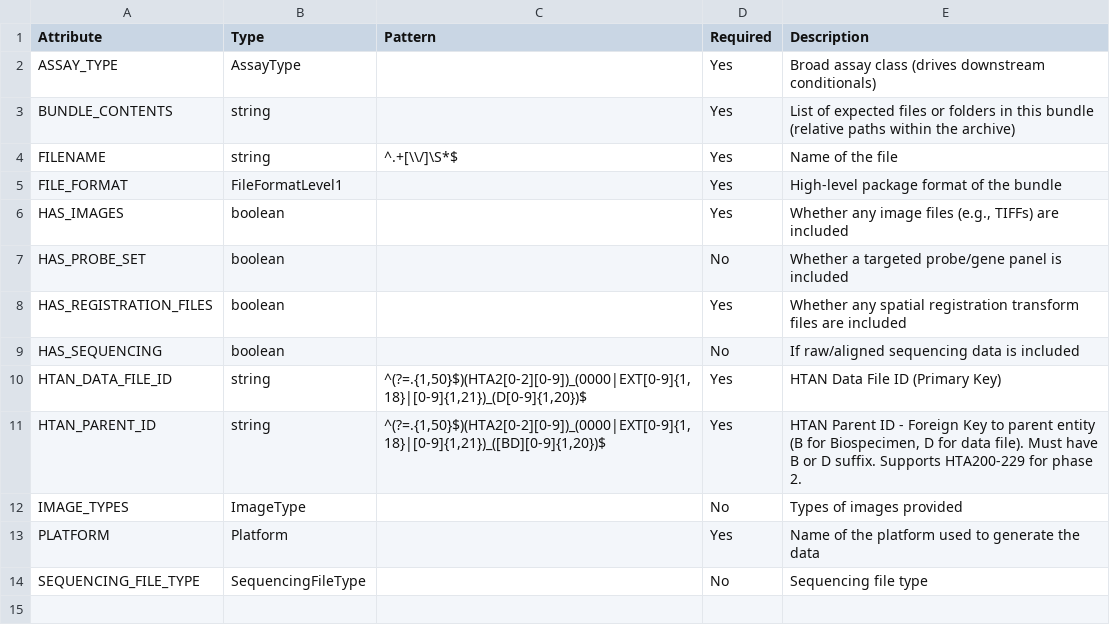
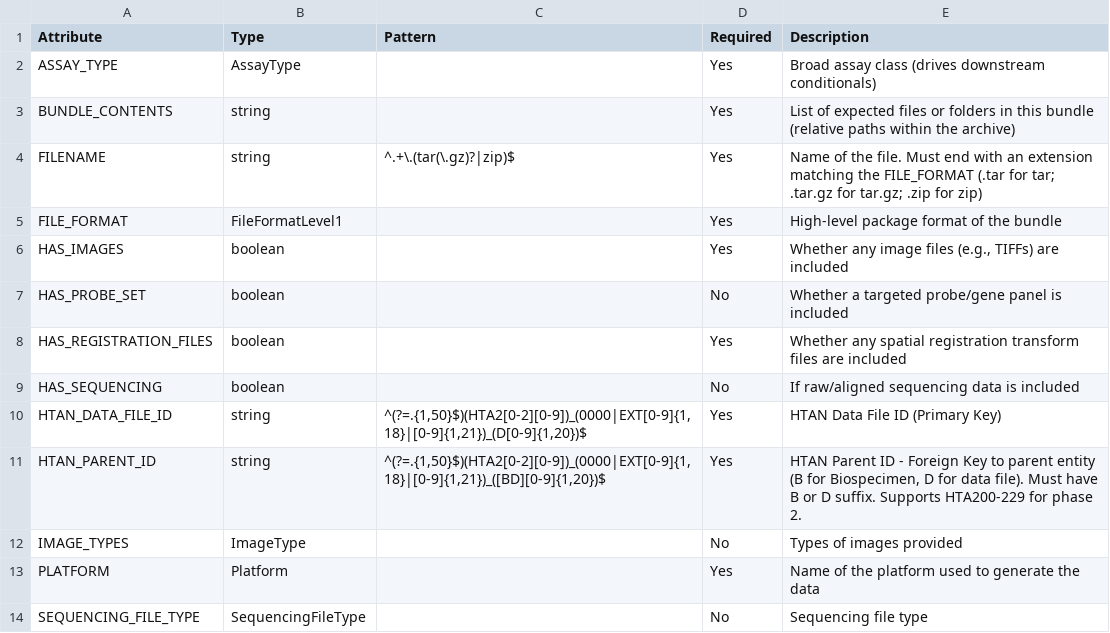
Before and after one commit to ncihtan/htan2-data-model, a CSV file: docs/csv/spatialomics-level-1.csv, drawn as a sheet.

```diff
--- a/docs/csv/spatialomics-level-1.csv
+++ b/docs/csv/spatialomics-level-1.csv
@@ -3,3 +3,3 @@ ASSAY_TYPE,AssayType,,Yes,Broad assay class (drives downstream conditionals)
 BUNDLE_CONTENTS,string,,Yes,List of expected files or folders in this bundle (relative paths within the archive)
-FILENAME,string,^.+[\\/]\S*$,Yes,Name of the file
+FILENAME,string,^.+\.(tar(\.gz)?|zip)$,Yes,Name of the file. Must end with an extension matching the FILE_FORMAT (.tar for tar; .tar.gz for tar.gz; .zip for zip)
 FILE_FORMAT,FileFormatLevel1,,Yes,High-level package format of the bundle
```
Also changed, not shown: docs/csv/digitalpathology.csv, docs/csv/multiplexmicroscopy-level-2.csv, 15 other files.
